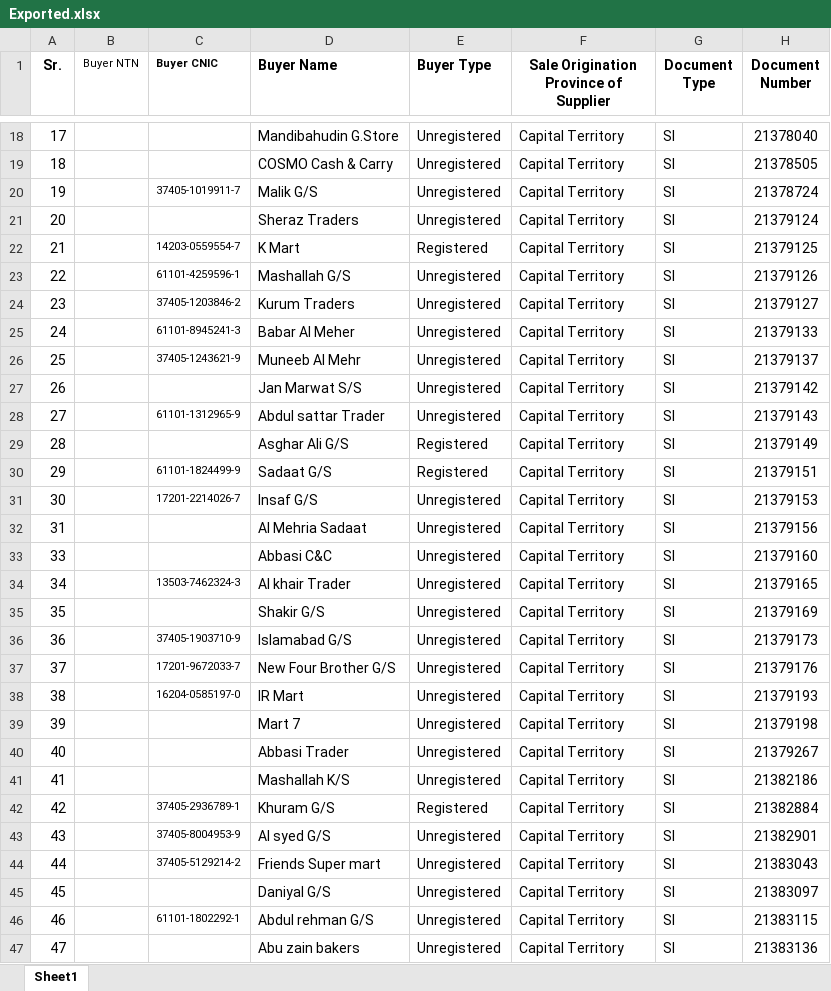
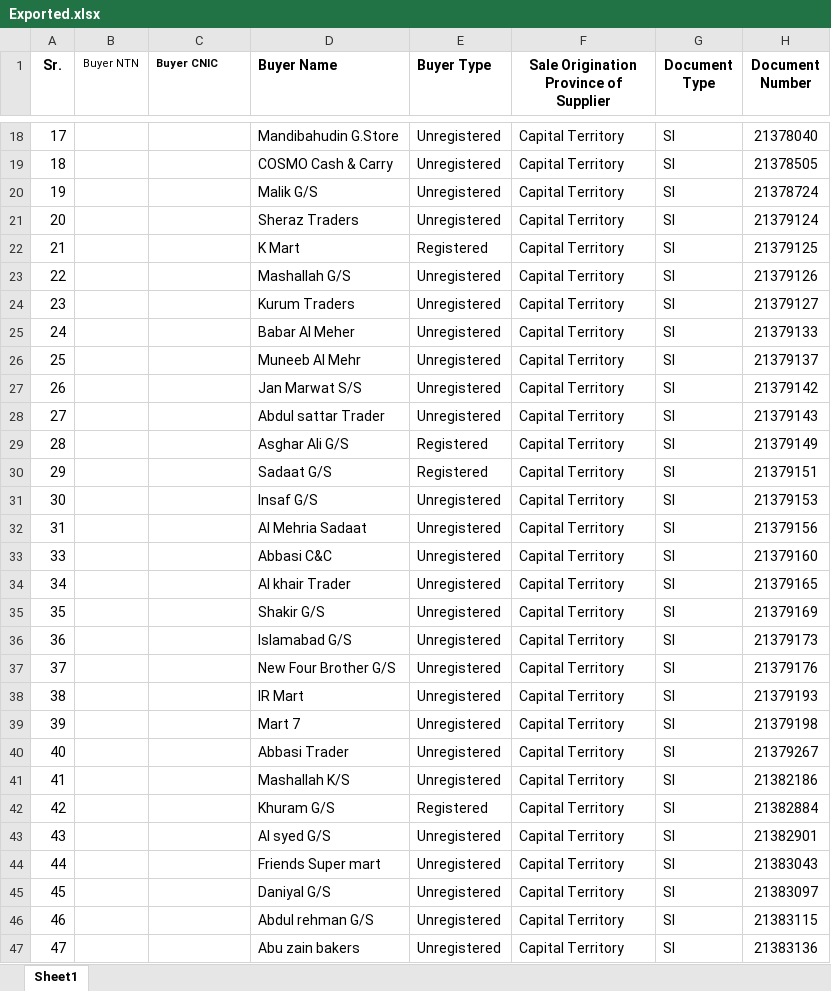
Before and after one commit to Ni9Logic/Competitive-Programming, an Excel workbook: Python_with_excel/excel_files/Exported.xlsx, sheet Sheet1, drawn as a sheet; only a part is shown, gaps mark what is left out; values as stored, in another font and other column widths than the file's, no borders; the diff covers the shown part only; the diff names each change by its address in the sheet, - before the commit and + after, or states it on an @@ line.

```diff
--- a/Python_with_excel/excel_files/Exported.xlsx (sheet Sheet1)
+++ b/Python_with_excel/excel_files/Exported.xlsx (sheet Sheet1)
-C20 (Buyer CNIC): 37405-1019911-7
+C20 (Buyer CNIC): (empty)
-C22 (Buyer CNIC): 14203-0559554-7
+C22 (Buyer CNIC): (empty)
-C23 (Buyer CNIC): 61101-4259596-1
+C23 (Buyer CNIC): (empty)
-C24 (Buyer CNIC): 37405-1203846-2
+C24 (Buyer CNIC): (empty)
-C25 (Buyer CNIC): 61101-8945241-3
+C25 (Buyer CNIC): (empty)
-C26 (Buyer CNIC): 37405-1243621-9
+C26 (Buyer CNIC): (empty)
-C28 (Buyer CNIC): 61101-1312965-9
+C28 (Buyer CNIC): (empty)
-C30 (Buyer CNIC): 61101-1824499-9
+C30 (Buyer CNIC): (empty)
-C31 (Buyer CNIC): 17201-2214026-7
+C31 (Buyer CNIC): (empty)
-C34 (Buyer CNIC): 13503-7462324-3
+C34 (Buyer CNIC): (empty)
-C36 (Buyer CNIC): 37405-1903710-9
+C36 (Buyer CNIC): (empty)
-C37 (Buyer CNIC): 17201-9672033-7
+C37 (Buyer CNIC): (empty)
-C38 (Buyer CNIC): 16204-0585197-0
+C38 (Buyer CNIC): (empty)
-C42 (Buyer CNIC): 37405-2936789-1
+C42 (Buyer CNIC): (empty)
-C43 (Buyer CNIC): 37405-8004953-9
+C43 (Buyer CNIC): (empty)
-C44 (Buyer CNIC): 37405-5129214-2
+C44 (Buyer CNIC): (empty)
-C46 (Buyer CNIC): 61101-1802292-1
+C46 (Buyer CNIC): (empty)
```
Also changed, not shown: 53 edited cells elsewhere in this sheet, 1 other file.
